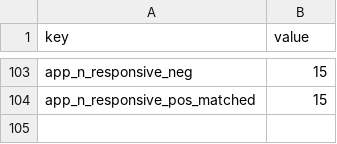
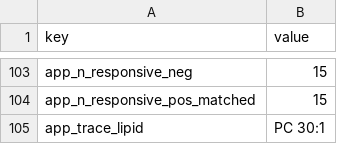
Before and after one commit to soillifeatlas/nf-core-soillifeatlas, a CSV file: paper/figures/expected_numbers.csv, drawn as a sheet; only a part is shown, gaps mark what is left out.

```diff
--- a/paper/figures/expected_numbers.csv
+++ b/paper/figures/expected_numbers.csv
@@ -104 +104,2 @@ app_n_responsive_neg,15
 app_n_responsive_pos_matched,15
+app_trace_lipid,PC 30:1
```
Also changed, not shown: paper/figures/derived/numbers.tsv, 12 other files.
